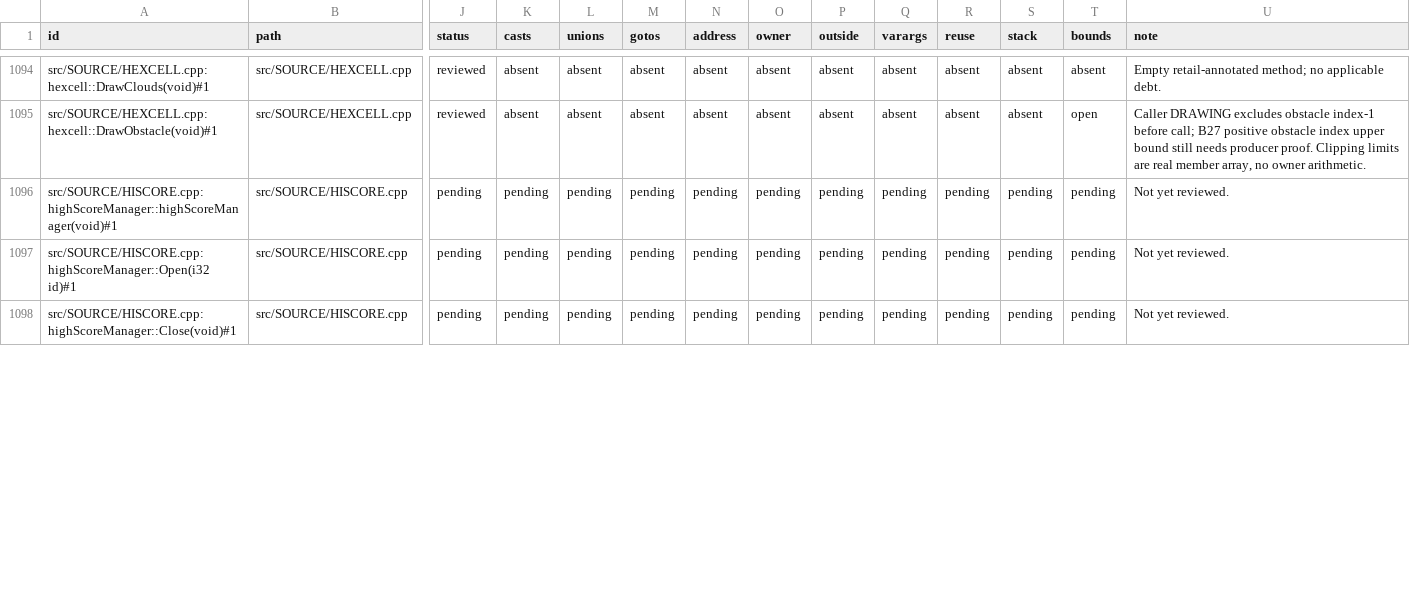
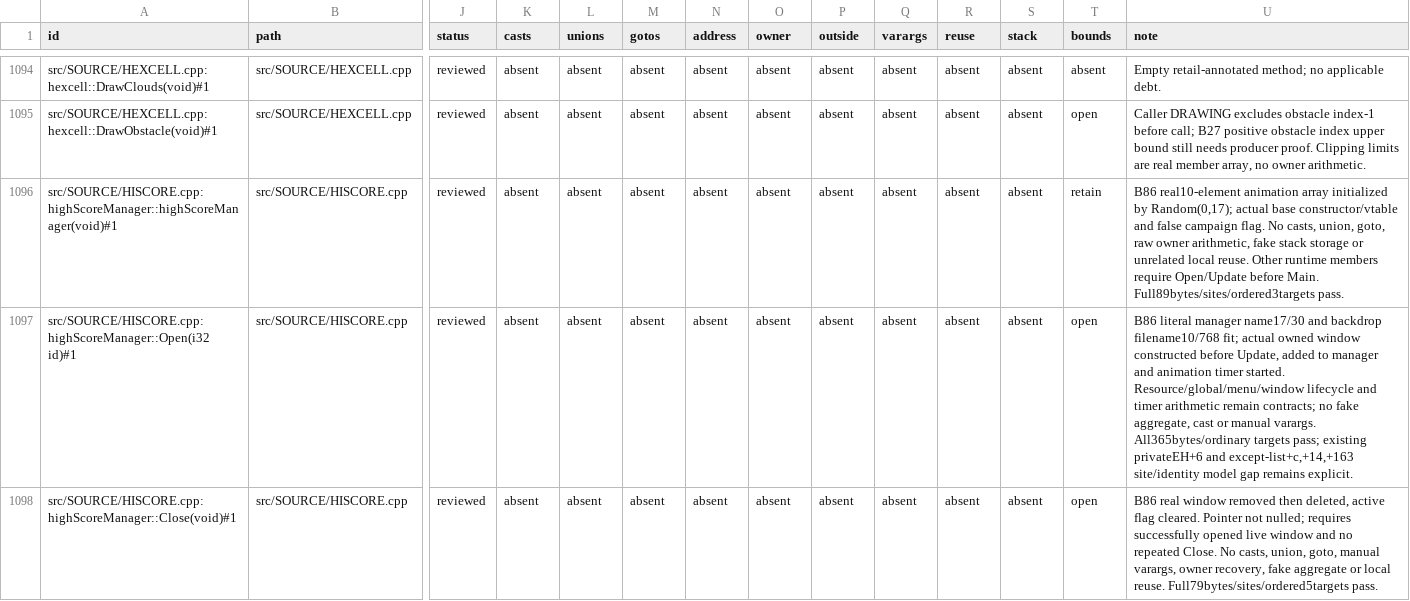
Before and after one commit to sushi-shi/homm2-decomp, a TSV file: docs/reconstruction/functions.tsv, drawn as a sheet; only a part is shown, gaps mark what is left out; the diff covers the shown part only; the diff names each change by its address in the sheet, - before the commit and + after, or states it on an @@ line.

Commit message:
audit: review HISCORE record and formatter bounds

```diff
--- a/docs/reconstruction/functions.tsv
+++ b/docs/reconstruction/functions.tsv
-J1096:J1098 (status): pending
+J1096:J1098 (status): reviewed
-K1096:K1098 (casts): pending
+K1096:K1098 (casts): absent
-L1096:L1098 (unions): pending
+L1096:L1098 (unions): absent
-M1096:M1098 (gotos): pending
+M1096:M1098 (gotos): absent
-N1096:N1098 (address): pending
+N1096:N1098 (address): absent
-O1096:O1098 (owner): pending
+O1096:O1098 (owner): absent
-P1096:P1098 (outside): pending
+P1096:P1098 (outside): absent
-Q1096:Q1098 (varargs): pending
+Q1096:Q1098 (varargs): absent
-R1096:R1098 (reuse): pending
+R1096:R1098 (reuse): absent
-S1096:S1098 (stack): pending
+S1096:S1098 (stack): absent
-T1096 (bounds): pending
+T1096 (bounds): retain
-U1096 (note): Not yet reviewed.
+U1096 (note): B86 real10-element animation array initialized by Random(0,17); actual base constructor/vtable and false campaign flag. No casts, union, goto, raw owner arithmetic, fake stack storage or unrelated local reuse. Other runtime members require Open/Update before Main. Full89bytes/sites/ordered3targets pass.
-T1097:T1098 (bounds): pending
+T1097:T1098 (bounds): open
-U1097 (note): Not yet reviewed.
+U1097 (note): B86 literal manager name17/30 and backdrop filename10/768 fit; actual owned window constructed before Update, added to manager and animation timer started. Resource/global/menu/window lifecycle and timer arithmetic remain contracts; no fake aggregate, cast or manual varargs. All365bytes/ordinary targets pass; existing privateEH+6 and except-list+c,+14,+163 site/identity model gap remains explicit.
-U1098 (note): Not yet reviewed.
+U1098 (note): B86 real window removed then deleted, active flag cleared. Pointer not nulled; requires successfully opened live window and no repeated Close. No casts, union, goto, manual varargs, owner recovery, fake aggregate or local reuse. Full79bytes/sites/ordered5targets pass.
```
Also changed, not shown: 24 edited cells elsewhere in this file, docs/reconstruction/files.tsv, 7 other files.
